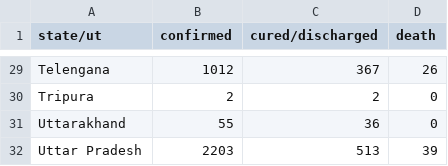
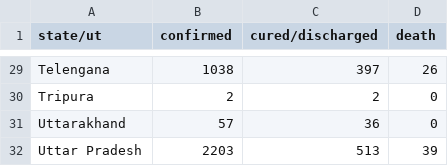
Before and after one commit to bauripalash/ncov-19-india, a CSV file: data/2020-05-01.csv, drawn as a sheet; only a part is shown, gaps mark what is left out; the diff covers the shown part only; the diff names each change by its address in the sheet, - before the commit and + after, or states it on an @@ line.

```diff
--- a/data/2020-05-01.csv
+++ b/data/2020-05-01.csv
-B29 (confirmed): 1012
+B29 (confirmed): 1038
-C29 (cured/discharged): 367
+C29 (cured/discharged): 397
-B31 (confirmed): 55
+B31 (confirmed): 57
```
Also changed, not shown: 31 edited cells elsewhere in this file, 1 other file.
